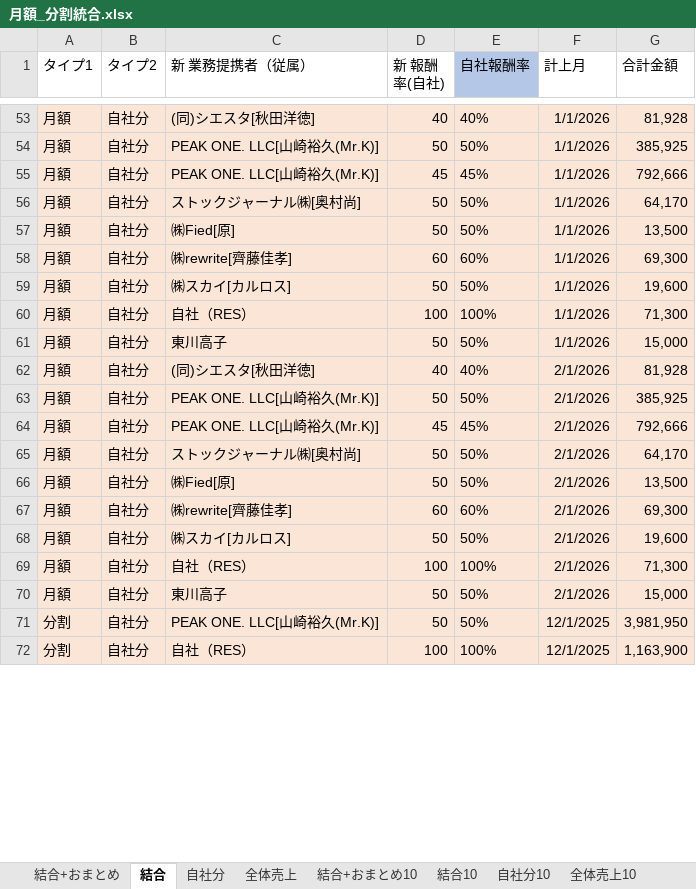
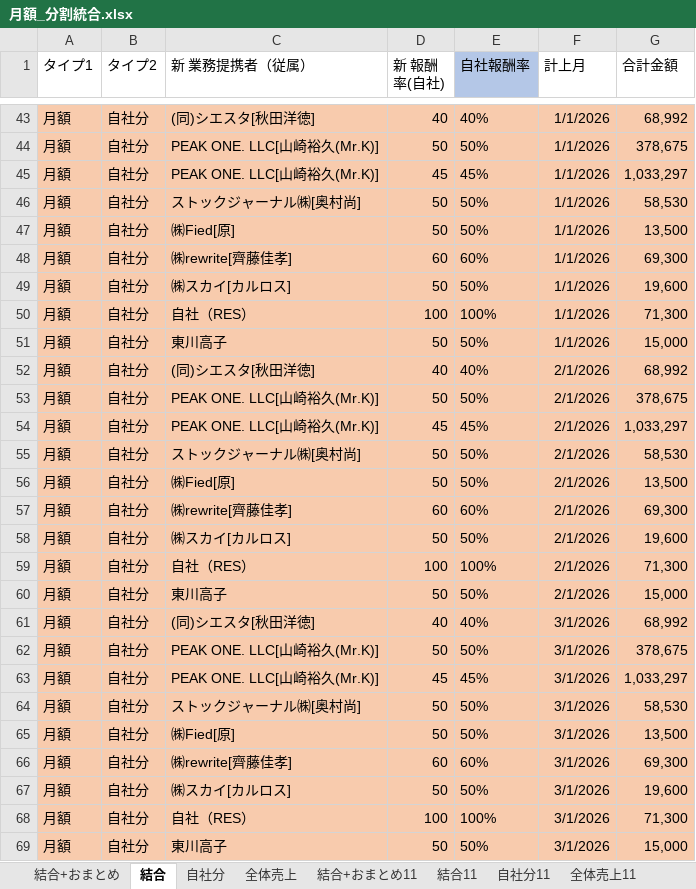
Before and after one commit to resazm/RES, an Excel workbook: 月額_分割統合.xlsx, sheet 結合, drawn as a sheet; only a part is shown, gaps mark what is left out; values as stored, in another font and other column widths than the file's, no borders; addresses are those after the commit; the diff covers the shown part only; the diff names each change by its address in the sheet, - before the commit and + after, or states it on an @@ line.

```diff
--- a/月額_分割統合.xlsx (sheet 結合)
+++ b/月額_分割統合.xlsx (sheet 結合)
+sheet tab: 結合+おまとめ11
+sheet tab: 結合11
+sheet tab: 自社分11
+sheet tab: 全体売上11
-A43:G60 fill: #FBE5D6
+A43:G60 fill: #F8CBAD
-G43 (合計金額): 81,928
+G43 (合計金額): 68,992
-G44 (合計金額): 385,925
+G44 (合計金額): 378,675
-G45 (合計金額): 792,666
+G45 (合計金額): 1,033,297
-G46 (合計金額): 64,170
+G46 (合計金額): 58,530
-G52 (合計金額): 81,928
+G52 (合計金額): 68,992
-G53 (合計金額): 385,925
+G53 (合計金額): 378,675
-G54 (合計金額): 792,666
+G54 (合計金額): 1,033,297
-G55 (合計金額): 64,170
+G55 (合計金額): 58,530
+row 61: 月額 | 自社分 | (同)シエスタ[秋田洋徳] | 40 | 40% | 3/1/2026 | 68,992
-A62 (タイプ1): 分割
+A62 (タイプ1): 月額
-A62:G62 fill: #FBE5D6
+A62:G62 fill: #F8CBAD
-F62 (計上月): 12/1/2025
+F62 (計上月): 3/1/2026
-G62 (合計金額): 3,981,950
+G62 (合計金額): 378,675
+row 63: 月額 | 自社分 | PEAK ONE. LLC[山崎裕久(Mr.K)] | 45 | 45% | 3/1/2026 | 1,033,297
+row 64: 月額 | 自社分 | ストックジャーナル㈱[奥村尚] | 50 | 50% | 3/1/2026 | 58,530
+row 65: 月額 | 自社分 | ㈱Fied[原] | 50 | 50% | 3/1/2026 | 13,500
+row 66: 月額 | 自社分 | ㈱rewrite[齊藤佳孝] | 60 | 60% | 3/1/2026 | 69,300
+row 67: 月額 | 自社分 | ㈱スカイ[カルロス] | 50 | 50% | 3/1/2026 | 19,600
-A68 (タイプ1): 分割
+A68 (タイプ1): 月額
-A68:G68 fill: #FBE5D6
+A68:G68 fill: #F8CBAD
-F68 (計上月): 12/1/2025
+F68 (計上月): 3/1/2026
-G68 (合計金額): 1,163,900
+G68 (合計金額): 71,300
+row 69: 月額 | 自社分 | 東川高子 | 50 | 50% | 3/1/2026 | 15,000
```
Also changed, not shown: 9 added rows, 18 removed rows, 37 edited cells and cell formats elsewhere in this sheet, sheet 結合+おまとめ, sheet 自社分, sheet 全体売上, formulas that keep their value, 8期9期売上データ.xlsx, PEAKONEおまとめ.xlsx, 5 other files.
